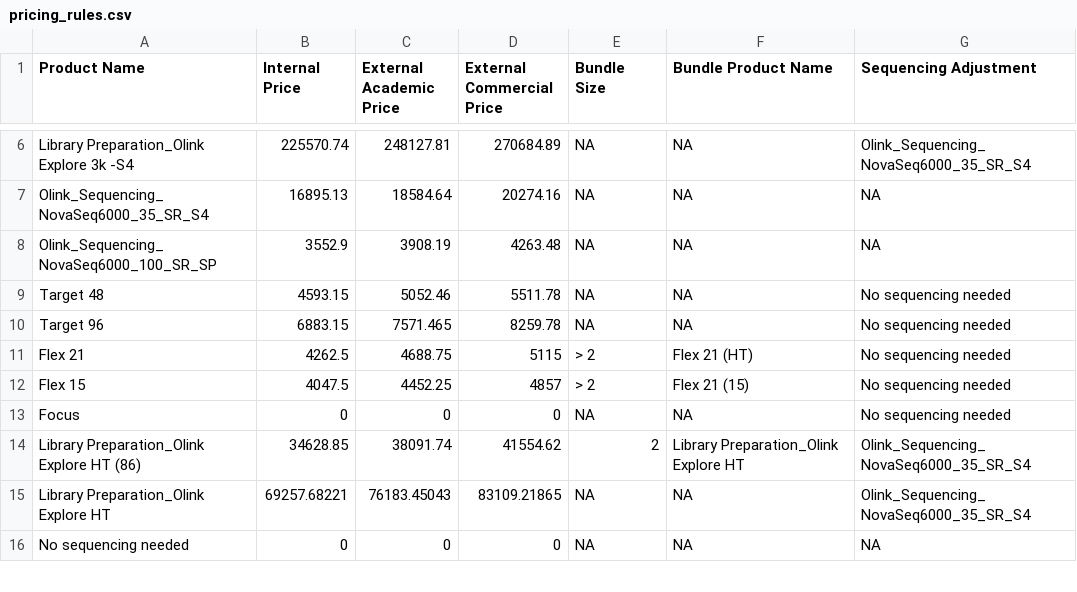
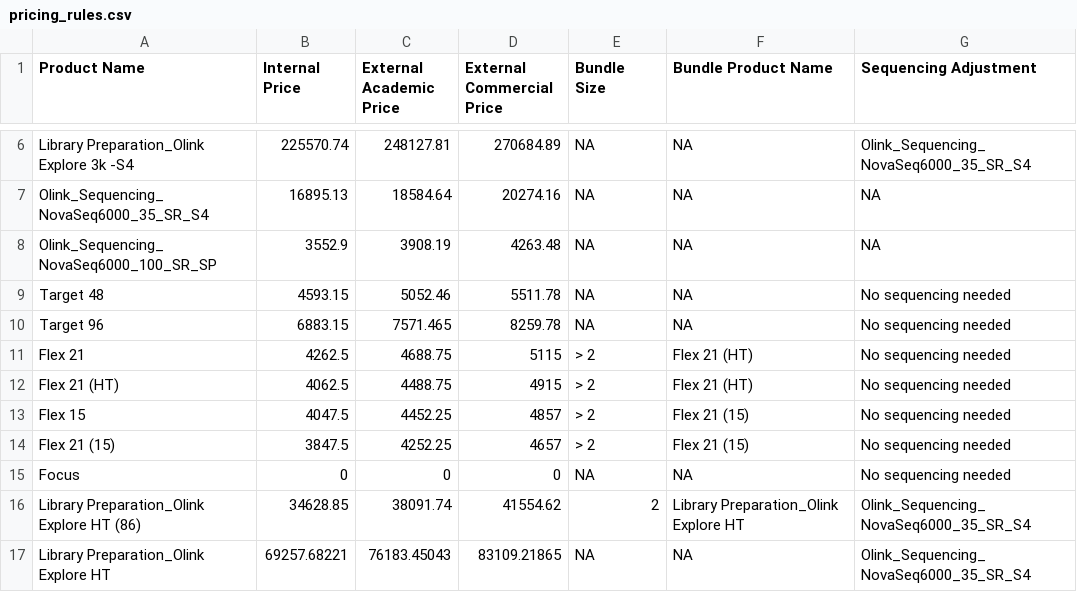
Before and after one commit to Paolo-Piazza/submission-forms, a CSV file: olink_cost_files/pricing_rules.csv, drawn as a sheet; only a part is shown, gaps mark what is left out; the shorter side is filled out with more unchanged rows.

Commit message:
Update pricing_rules.csv
added prices for flex bundles

```diff
--- a/olink_cost_files/pricing_rules.csv
+++ b/olink_cost_files/pricing_rules.csv
@@ -11,3 +11,5 @@ Target 96,6883.15,7571.465,8259.78,NA,NA,No sequencing needed
 Flex 21,4262.5,4688.75,5115,> 2,Flex 21 (HT),No sequencing needed
+Flex 21 (HT),4062.5,4488.75,4915,> 2,Flex 21 (HT),No sequencing needed
 Flex 15,4047.5,4452.25,4857,> 2,Flex 21 (15),No sequencing needed
+Flex 21 (15),3847.5,4252.25,4657,> 2,Flex 21 (15),No sequencing needed
 Focus,0,0,0,NA,NA,No sequencing needed
```
